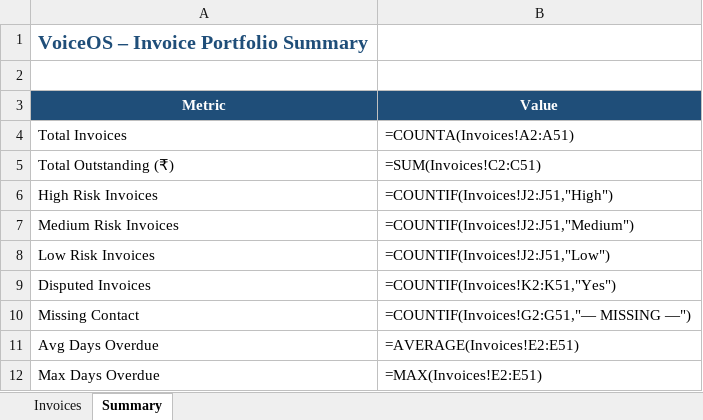
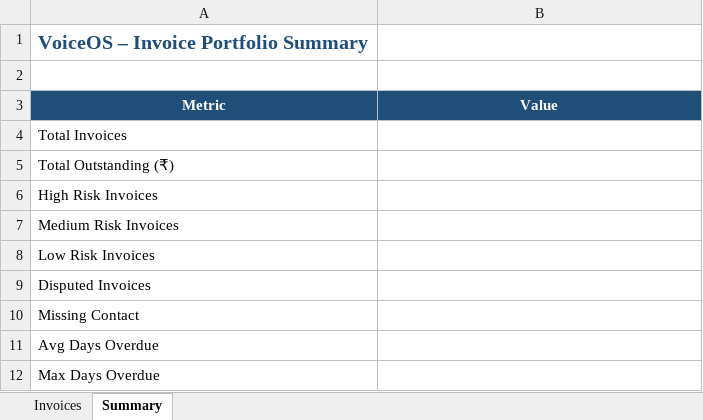
Before and after one commit to Azka0003/VOICEOS-AI-AGENT, an Excel workbook: data/invoices.xlsx, sheet Summary, drawn as a sheet; values as stored, in another font and other column widths than the file's, no borders; formulas without a stored value are shown as written; the diff names each change by its address in the sheet, - before the commit and + after, or states it on an @@ line.

```diff
--- a/data/invoices.xlsx (sheet Summary)
+++ b/data/invoices.xlsx (sheet Summary)
-B4 (Value): =COUNTA(Invoices!A2:A51)
+B4 (Value): (empty)
-B5 (Value): =SUM(Invoices!C2:C51)
+B5 (Value): (empty)
-B6 (Value): =COUNTIF(Invoices!J2:J51,"High")
+B6 (Value): (empty)
-B7 (Value): =COUNTIF(Invoices!J2:J51,"Medium")
+B7 (Value): (empty)
-B8 (Value): =COUNTIF(Invoices!J2:J51,"Low")
+B8 (Value): (empty)
-B9 (Value): =COUNTIF(Invoices!K2:K51,"Yes")
+B9 (Value): (empty)
-B10 (Value): =COUNTIF(Invoices!G2:G51,"— MISSING —")
+B10 (Value): (empty)
-B11 (Value): =AVERAGE(Invoices!E2:E51)
+B11 (Value): (empty)
-B12 (Value): =MAX(Invoices!E2:E51)
+B12 (Value): (empty)
```
Also changed, not shown: sheet Invoices, 14 other files.
